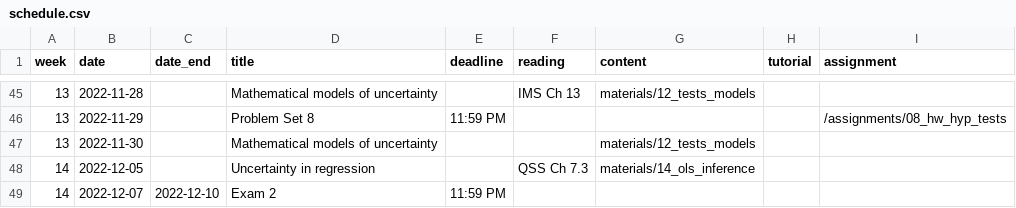
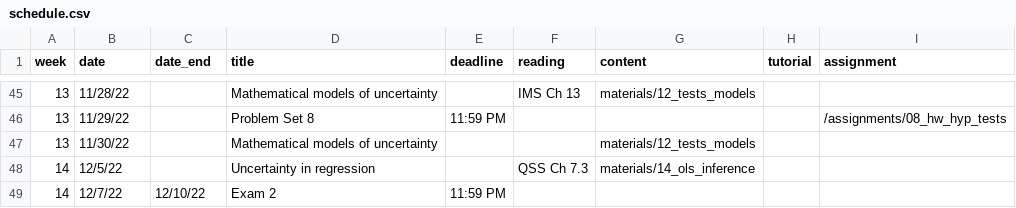
Before and after one commit to k-callison/hpam7660-sp24, a CSV file: data/schedule.csv, drawn as a sheet; only a part is shown, gaps mark what is left out; the diff covers the shown part only.

```diff
--- a/data/schedule.csv
+++ b/data/schedule.csv
@@ -45,5 +45,5 @@
-13,2022-11-28,,Mathematical models of uncertainty,,IMS Ch 13,"materials/12_tests_models",,
-13,2022-11-29,,Problem Set 8,11:59 PM,,,,/assignments/08_hw_hyp_tests
-13,2022-11-30,,Mathematical models of uncertainty,,,"materials/12_tests_models",,
-14,2022-12-05,,Uncertainty in regression,,QSS Ch 7.3,"materials/14_ols_inference",,
-14,2022-12-07,2022-12-10,Exam 2,11:59 PM,,,,
+13,11/28/22,,Mathematical models of uncertainty,,IMS Ch 13,materials/12_tests_models,,
+13,11/29/22,,Problem Set 8,11:59 PM,,,,/assignments/08_hw_hyp_tests
+13,11/30/22,,Mathematical models of uncertainty,,,materials/12_tests_models,,
+14,12/5/22,,Uncertainty in regression,,QSS Ch 7.3,materials/14_ols_inference,,
+14,12/7/22,12/10/22,Exam 2,11:59 PM,,,,
```
Also changed, not shown: 1 added row, 1 removed row and 72 edited cells elsewhere in this file, 2 other files.
